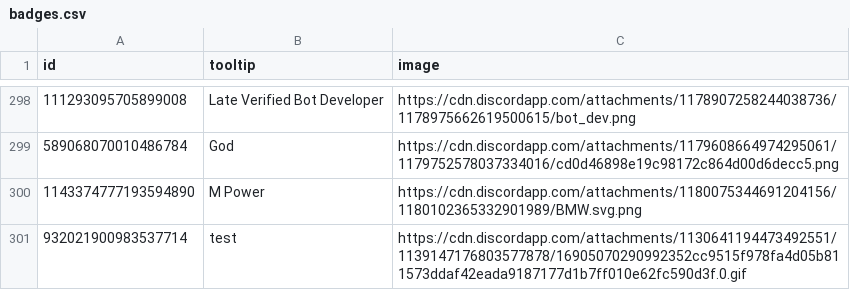
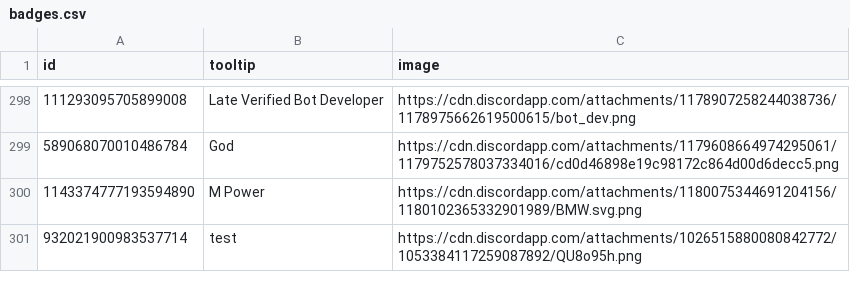
Before and after one commit to SK-24Artemis/ven-test, a CSV file: badges.csv, drawn as a sheet; only a part is shown, gaps mark what is left out.

Commit message:
Update badges.csv

```diff
--- a/badges.csv
+++ b/badges.csv
@@ -300,2 +300,2 @@ id,tooltip,image
 1143374777193594890,M Power,https://cdn.discordapp.com/attachments/1180075344691204156/1180102365332901989/BMW.svg.png
-932021900983537714,test,https://cdn.discordapp.com/attachments/1130641194473492551/1139147176803577878/16905070290992352cc9515f978fa4d05b811573ddaf42eada9187177d1b7ff010e62fc590d3f.0.gif
+932021900983537714,test,https://cdn.discordapp.com/attachments/1026515880080842772/1053384117259087892/QU8o95h.png
```
